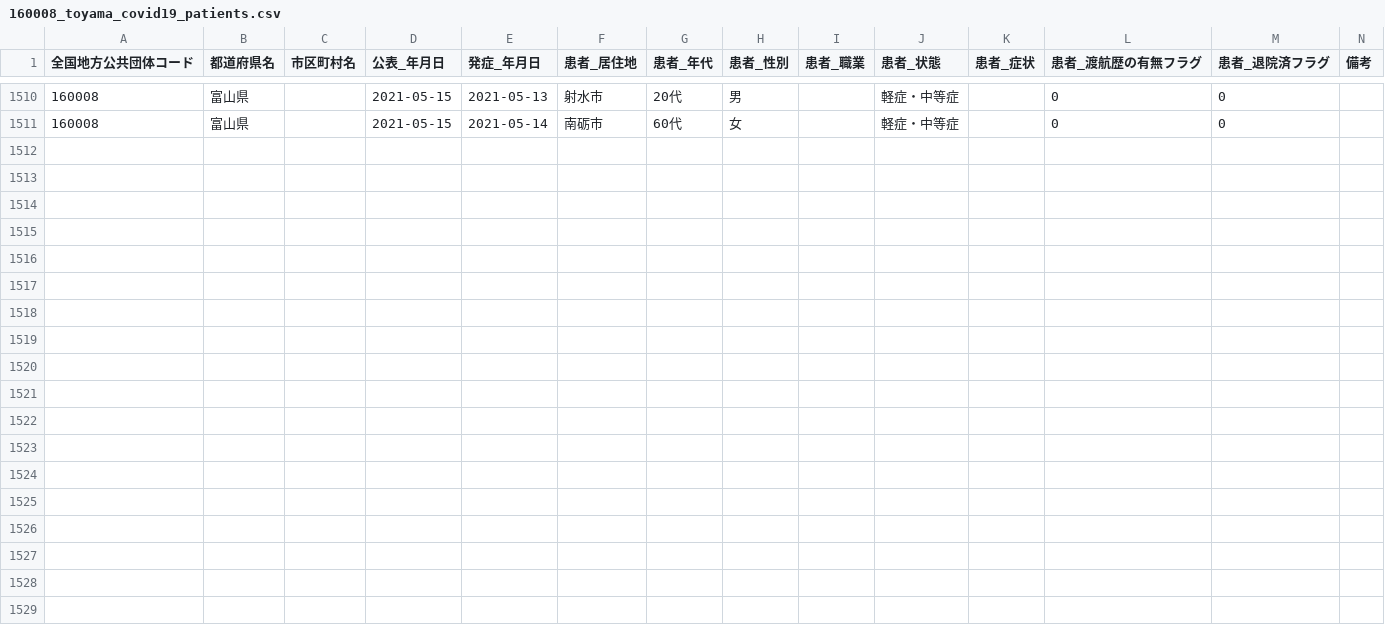
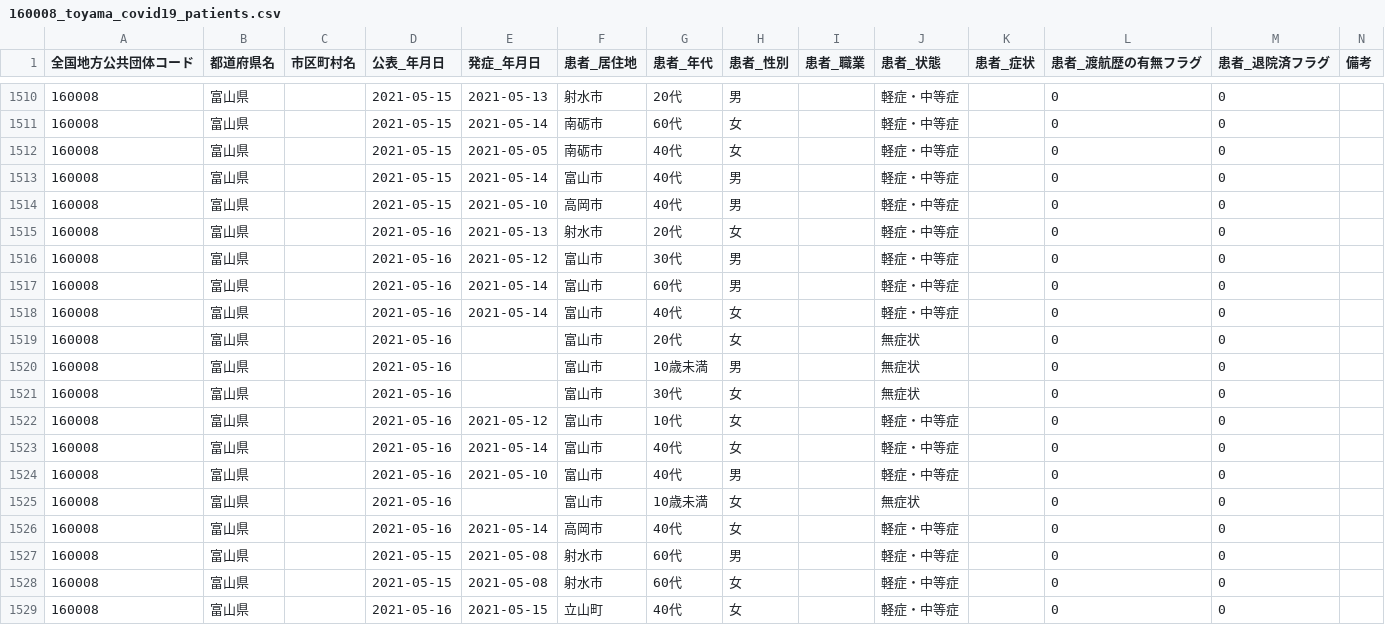
Before and after one commit to terachan0117/covid19-toyama-opendata, a CSV file: data/160008_toyama_covid19_patients.csv, drawn as a sheet; only a part is shown, gaps mark what is left out; the diff names each change by its address in the sheet, - before the commit and + after, or states it on an @@ line.

```diff
--- a/data/160008_toyama_covid19_patients.csv
+++ b/data/160008_toyama_covid19_patients.csv
+row 1512: 160008 | 富山県 |  | 2021-05-15 | 2021-05-05 | 南砺市 | 40代 | 女 |  | 軽症・中等症 |  | 0 | 0
+row 1513: 160008 | 富山県 |  | 2021-05-15 | 2021-05-14 | 富山市 | 40代 | 男 |  | 軽症・中等症 |  | 0 | 0
+row 1514: 160008 | 富山県 |  | 2021-05-15 | 2021-05-10 | 高岡市 | 40代 | 男 |  | 軽症・中等症 |  | 0 | 0
+row 1515: 160008 | 富山県 |  | 2021-05-16 | 2021-05-13 | 射水市 | 20代 | 女 |  | 軽症・中等症 |  | 0 | 0
+row 1516: 160008 | 富山県 |  | 2021-05-16 | 2021-05-12 | 富山市 | 30代 | 男 |  | 軽症・中等症 |  | 0 | 0
+row 1517: 160008 | 富山県 |  | 2021-05-16 | 2021-05-14 | 富山市 | 60代 | 男 |  | 軽症・中等症 |  | 0 | 0
+row 1518: 160008 | 富山県 |  | 2021-05-16 | 2021-05-14 | 富山市 | 40代 | 女 |  | 軽症・中等症 |  | 0 | 0
+row 1519: 160008 | 富山県 |  | 2021-05-16 |  | 富山市 | 20代 | 女 |  | 無症状 |  | 0 | 0
+row 1520: 160008 | 富山県 |  | 2021-05-16 |  | 富山市 | 10歳未満 | 男 |  | 無症状 |  | 0 | 0
+row 1521: 160008 | 富山県 |  | 2021-05-16 |  | 富山市 | 30代 | 女 |  | 無症状 |  | 0 | 0
+row 1522: 160008 | 富山県 |  | 2021-05-16 | 2021-05-12 | 富山市 | 10代 | 女 |  | 軽症・中等症 |  | 0 | 0
+row 1523: 160008 | 富山県 |  | 2021-05-16 | 2021-05-14 | 富山市 | 40代 | 女 |  | 軽症・中等症 |  | 0 | 0
+row 1524: 160008 | 富山県 |  | 2021-05-16 | 2021-05-10 | 富山市 | 40代 | 男 |  | 軽症・中等症 |  | 0 | 0
+row 1525: 160008 | 富山県 |  | 2021-05-16 |  | 富山市 | 10歳未満 | 女 |  | 無症状 |  | 0 | 0
+row 1526: 160008 | 富山県 |  | 2021-05-16 | 2021-05-14 | 高岡市 | 40代 | 女 |  | 軽症・中等症 |  | 0 | 0
+row 1527: 160008 | 富山県 |  | 2021-05-15 | 2021-05-08 | 射水市 | 60代 | 男 |  | 軽症・中等症 |  | 0 | 0
+row 1528: 160008 | 富山県 |  | 2021-05-15 | 2021-05-08 | 射水市 | 60代 | 女 |  | 軽症・中等症 |  | 0 | 0
+row 1529: 160008 | 富山県 |  | 2021-05-16 | 2021-05-15 | 立山町 | 40代 | 女 |  | 軽症・中等症 |  | 0 | 0
```
Also changed, not shown: data/160008_toyama_covid19_antigen_test_people.csv, data/160008_toyama_covid19_confirm_patients.csv, 7 other files.
